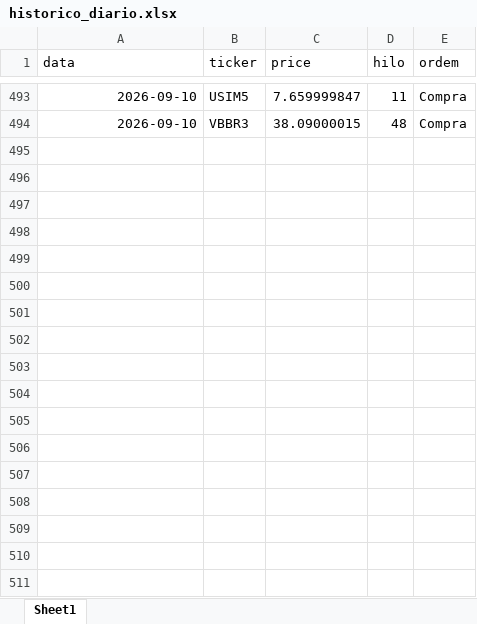
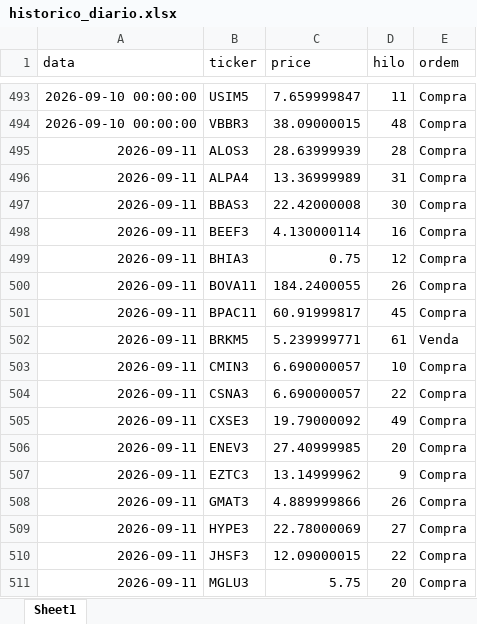
Before and after one commit to fpinto0416/hilo, an Excel workbook: historico_diario.xlsx, sheet Sheet1, drawn as a sheet; only a part is shown, gaps mark what is left out; values as stored, in another font and other column widths than the file's, no borders; the diff covers the shown part only; the diff names each change by its address in the sheet, - before the commit and + after, or states it on an @@ line.

```diff
--- a/historico_diario.xlsx (sheet Sheet1)
+++ b/historico_diario.xlsx (sheet Sheet1)
-A493:A494 (data): 2026-09-10
+A493:A494 (data): 2026-09-10 00:00:00
+row 495: 2026-09-11 | ALOS3 | 28.63999939 | 28 | Compra
+row 496: 2026-09-11 | ALPA4 | 13.36999989 | 31 | Compra
+row 497: 2026-09-11 | BBAS3 | 22.42000008 | 30 | Compra
+row 498: 2026-09-11 | BEEF3 | 4.130000114 | 16 | Compra
+row 499: 2026-09-11 | BHIA3 | 0.75 | 12 | Compra
+row 500: 2026-09-11 | BOVA11 | 184.2400055 | 26 | Compra
+row 501: 2026-09-11 | BPAC11 | 60.91999817 | 45 | Compra
+row 502: 2026-09-11 | BRKM5 | 5.239999771 | 61 | Venda
+row 503: 2026-09-11 | CMIN3 | 6.690000057 | 10 | Compra
+row 504: 2026-09-11 | CSNA3 | 6.690000057 | 22 | Compra
+row 505: 2026-09-11 | CXSE3 | 19.79000092 | 49 | Compra
+row 506: 2026-09-11 | ENEV3 | 27.40999985 | 20 | Compra
+row 507: 2026-09-11 | EZTC3 | 13.14999962 | 9 | Compra
+row 508: 2026-09-11 | GMAT3 | 4.889999866 | 26 | Compra
+row 509: 2026-09-11 | HYPE3 | 22.78000069 | 27 | Compra
+row 510: 2026-09-11 | JHSF3 | 12.09000015 | 22 | Compra
+row 511: 2026-09-11 | MGLU3 | 5.75 | 20 | Compra
```
Also changed, not shown: 12 added rows and 27 edited cells elsewhere in this sheet.
